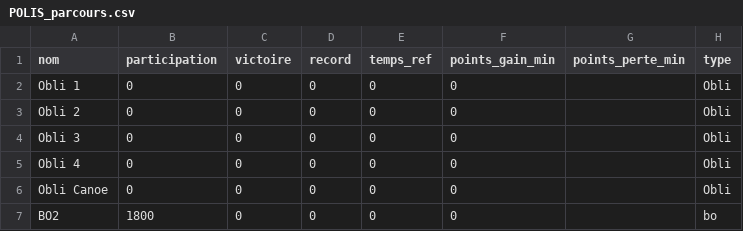
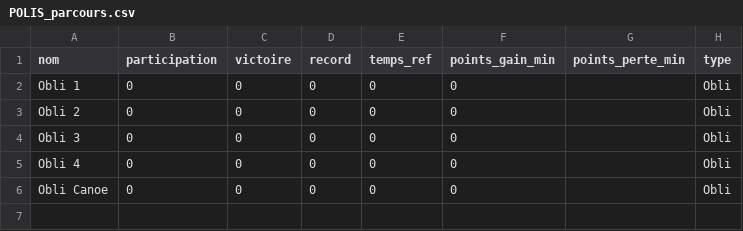
Before and after one commit to 15Haldir/Classement-Essec-2025, a CSV file: Essec_J1/Data_equipes_parcours/POLIS_parcours.csv, drawn as a sheet; the diff names each change by its address in the sheet, - before the commit and + after, or states it on an @@ line.

```diff
--- a/Essec_J1/Data_equipes_parcours/POLIS_parcours.csv
+++ b/Essec_J1/Data_equipes_parcours/POLIS_parcours.csv
-row 7: BO2 | 1800 | 0 | 0 | 0 | 0 |  | bo
```
Also changed, not shown: Essec_J1/Data_equipes_parcours/POLIS_badgeuses.csv, Essec_J1/Resultat_brut/datas_graid.csv, 1 other file.
